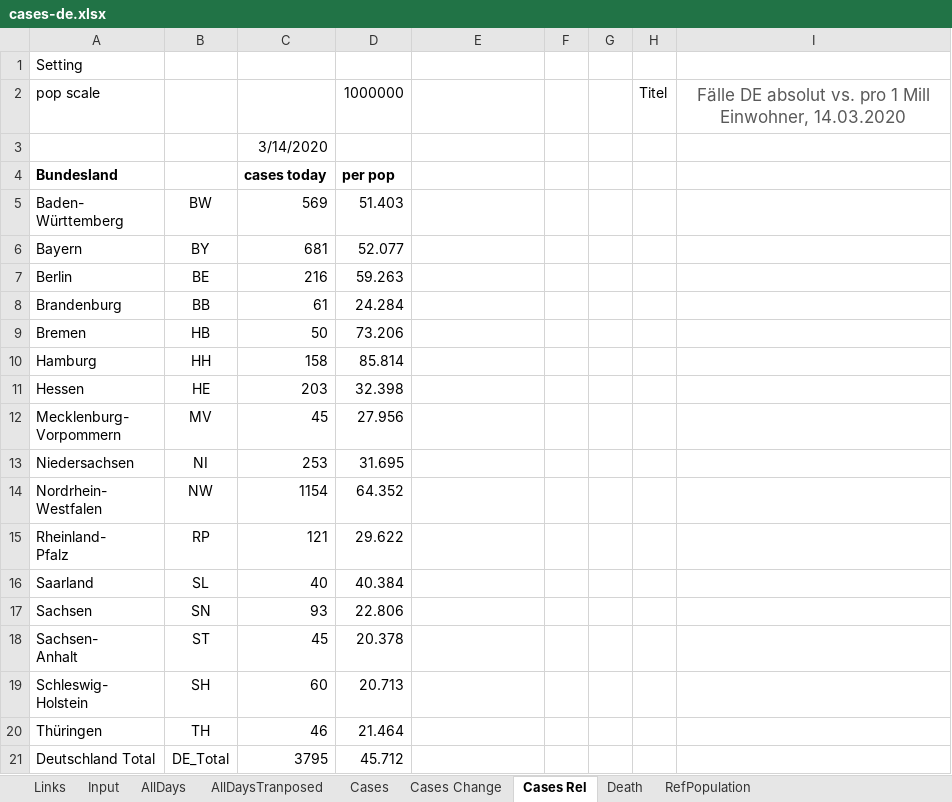
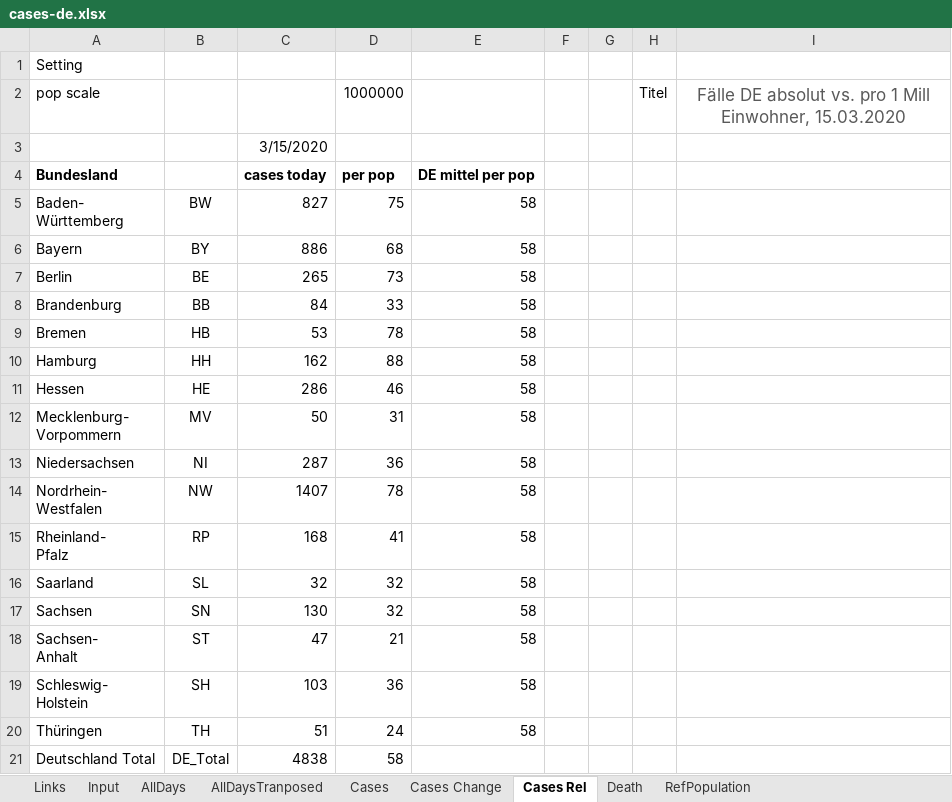
Before and after one commit to entorb/COVID-19-Coronavirus-German-Regions, an Excel workbook: data/cases-de.xlsx, sheet Cases Rel, drawn as a sheet; values as stored, in another font and other column widths than the file's, no borders; charts and pictures and conditional formats not drawn; the diff names each change by its address in the sheet, - before the commit and + after, or states it on an @@ line.

```diff
--- a/data/cases-de.xlsx (sheet Cases Rel)
+++ b/data/cases-de.xlsx (sheet Cases Rel)
-I2: …Mill Einwohner, 14.03.2020
+I2: …Mill Einwohner, 15.03.2020
-C3: 3/14/2020
+C3: 3/15/2020
-E4: (empty)
+E4: DE mittel per pop
-C5: 569
+C5: 827
-D5: 51.403
+D5: 75
-E5:E20: (empty)
+E5:E20: 58
-C6: 681
+C6: 886
-D6: 52.077
+D6: 68
-C7: 216
+C7: 265
-D7: 59.263
+D7: 73
-C8: 61
+C8: 84
-D8: 24.284
+D8: 33
-C9: 50
+C9: 53
-D9: 73.206
+D9: 78
-C10: 158
+C10: 162
-D10: 85.814
+D10: 88
-C11: 203
+C11: 286
-D11: 32.398
+D11: 46
-C12: 45
+C12: 50
-D12: 27.956
+D12: 31
-C13: 253
+C13: 287
-D13: 31.695
+D13: 36
-C14: 1154
+C14: 1407
-D14: 64.352
+D14: 78
-C15: 121
+C15: 168
-D15: 29.622
+D15: 41
-C16: 40
+C16: 32
-D16: 40.384
+D16: 32
-C17: 93
+C17: 130
-D17: 22.806
+D17: 32
-C18: 45
+C18: 47
-D18: 20.378
+D18: 21
-C19: 60
+C19: 103
-D19: 20.713
+D19: 36
-C20: 46
+C20: 51
-D20: 21.464
+D20: 24
-C21: 3795
+C21: 4838
-D21: 45.712
+D21: 58
```
Also changed, not shown: sheet AllDaysTranposed, sheet Cases, sheet Cases Change, sheet Input, sheet AllDays, sheet Death, 1 more sheet, charts or pictures, 43 other files.
